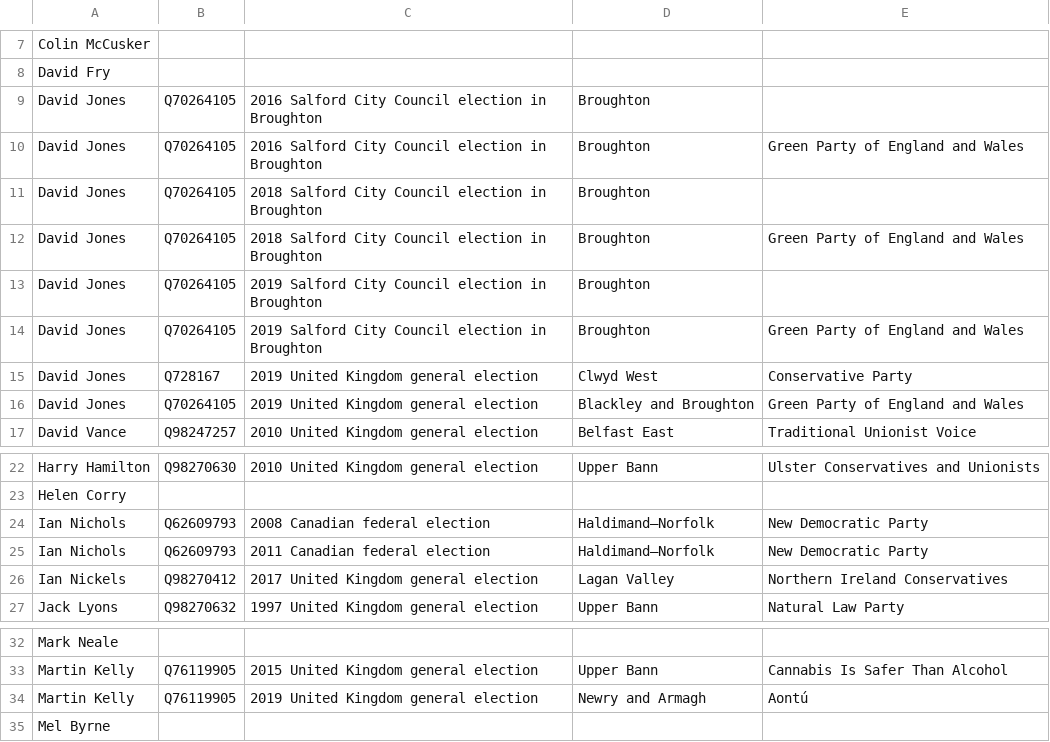
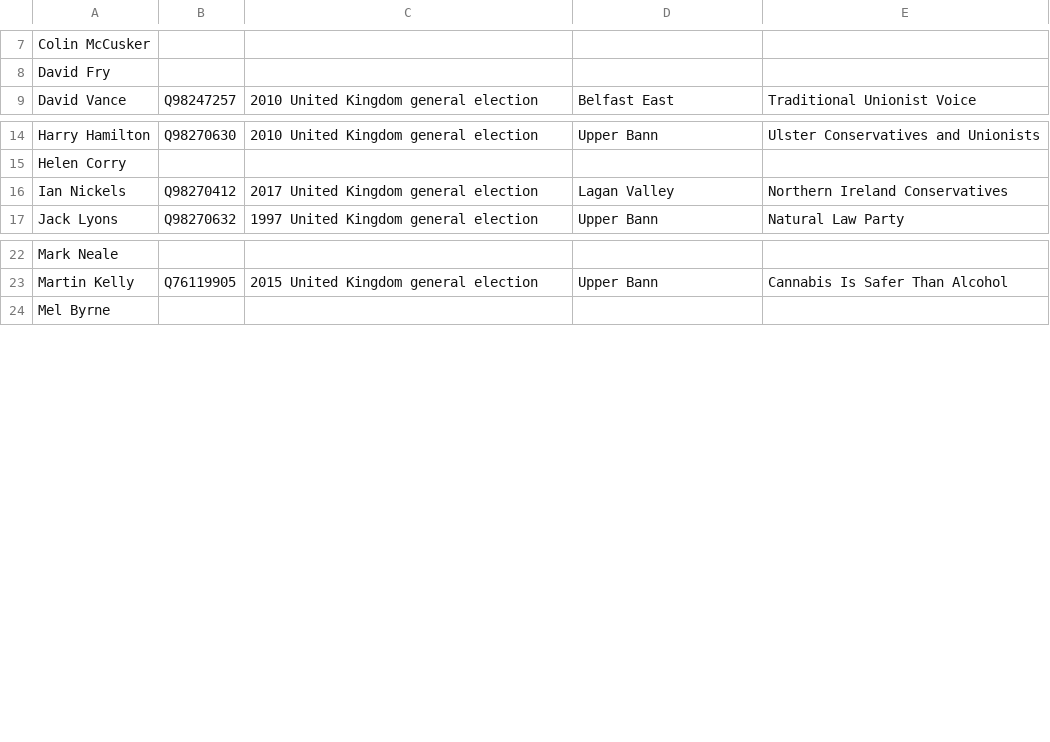
Before and after one commit to tmtmtmtm/ni-assembly-upper-bann-wikipedia, a CSV file: candidates.csv, drawn as a sheet; only a part is shown, gaps mark what is left out; the diff names each change by its address in the sheet, - before the commit and + after, or states it on an @@ line.

Commit message:
Remove unwanted reconciliations

```diff
--- a/candidates.csv
+++ b/candidates.csv
-row 9: David Jones | Q70264105 | 2016 Salford City Council election in Broughton | Broughton
-row 10: David Jones | Q70264105 | 2016 Salford City Council election in Broughton | Broughton | Green Party of England and Wales
-row 11: David Jones | Q70264105 | 2018 Salford City Council election in Broughton | Broughton
-row 12: David Jones | Q70264105 | 2018 Salford City Council election in Broughton | Broughton | Green Party of England and Wales
-row 13: David Jones | Q70264105 | 2019 Salford City Council election in Broughton | Broughton
-row 14: David Jones | Q70264105 | 2019 Salford City Council election in Broughton | Broughton | Green Party of England and Wales
-row 15: David Jones | Q728167 | 2019 United Kingdom general election | Clwyd West | Conservative Party
-row 16: David Jones | Q70264105 | 2019 United Kingdom general election | Blackley and Broughton | Green Party of England and Wales
-row 24: Ian Nichols | Q62609793 | 2008 Canadian federal election | Haldimand—Norfolk | New Democratic Party
-row 25: Ian Nichols | Q62609793 | 2011 Canadian federal election | Haldimand—Norfolk | New Democratic Party
-row 34: Martin Kelly | Q76119905 | 2019 United Kingdom general election | Newry and Armagh | Aontú
```
